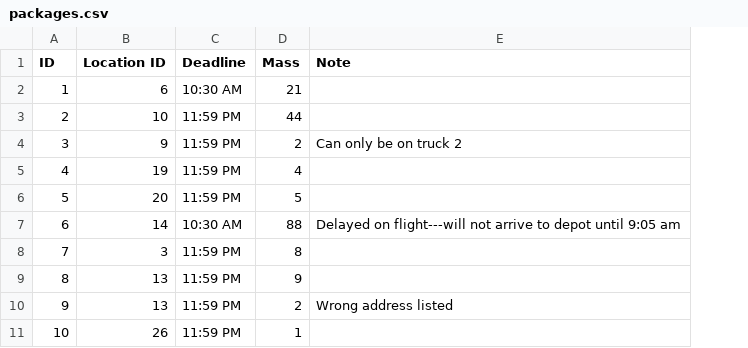
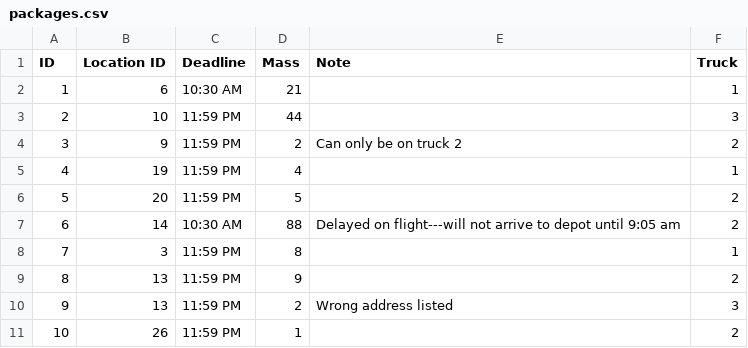
Before and after one commit to mkkakau/WGUPS, a CSV file: packages.csv, drawn as a sheet; only a part is shown; the diff names each change by its address in the sheet, - before the commit and + after, or states it on an @@ line.

Commit message:
Add truck field to packages.csv

```diff
--- a/packages.csv
+++ b/packages.csv
+column F (Truck), rows 2-11: 1 | 3 | 2 | 1 | 2 | 2 | 1 | 2 | 3 | 2
```
